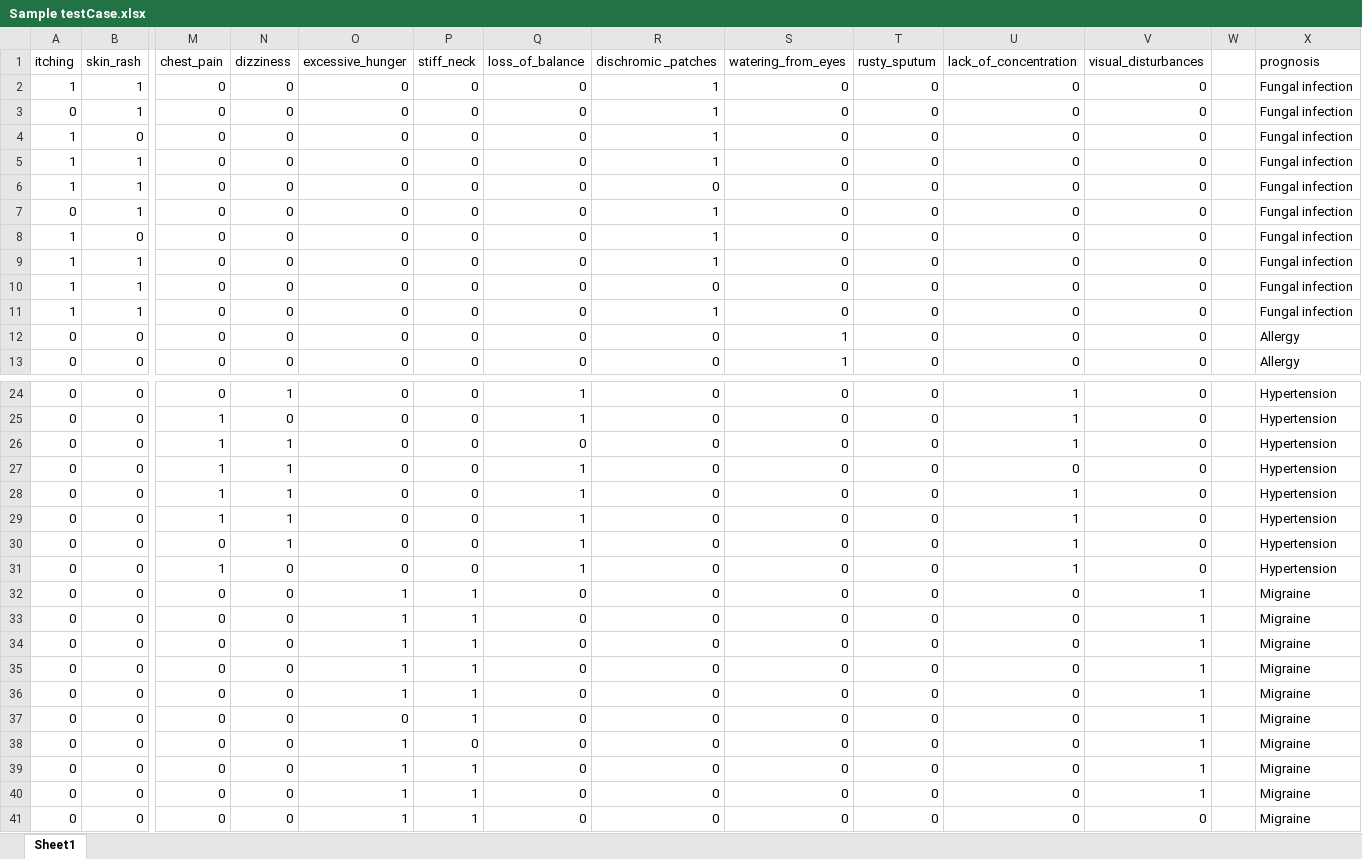
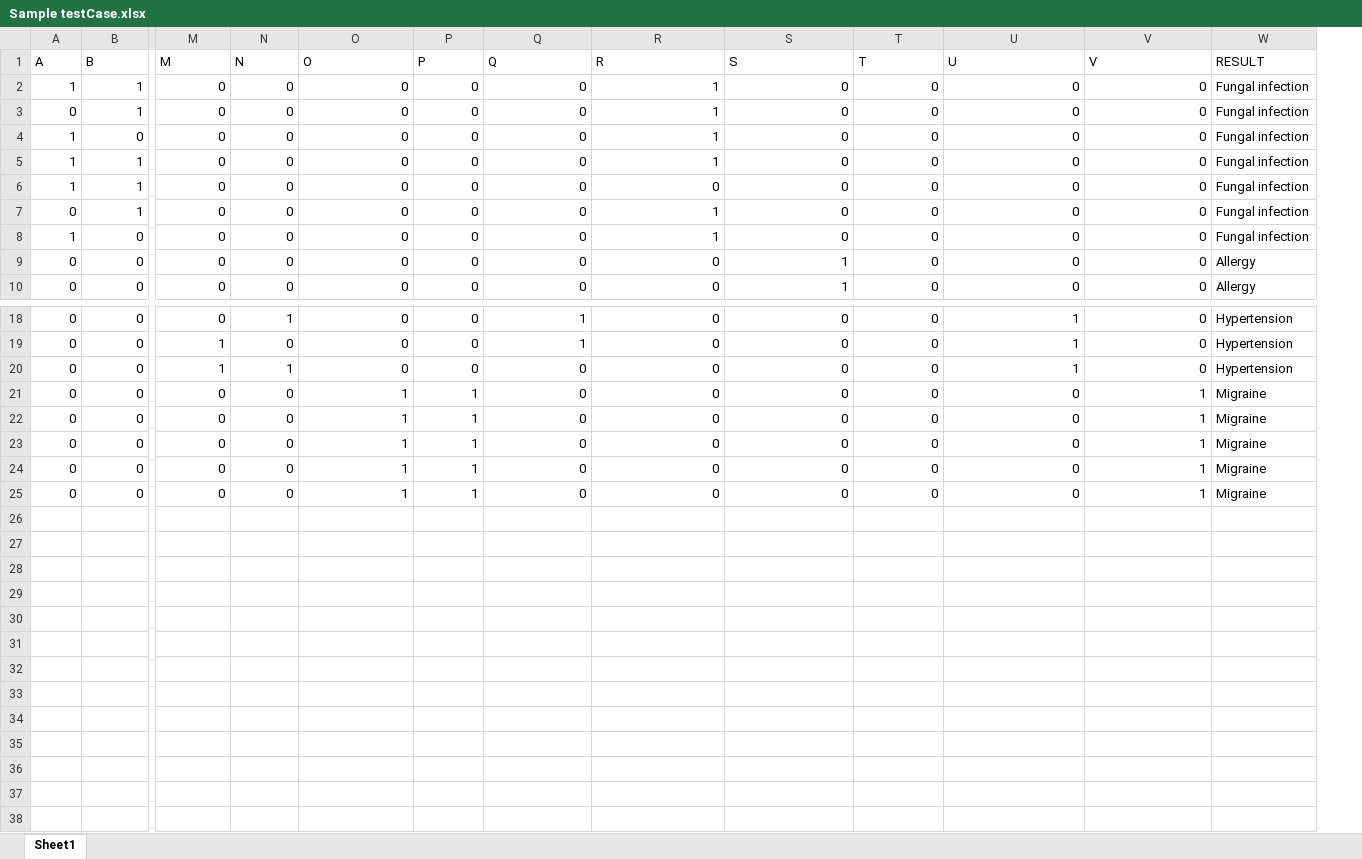
Before and after one commit to Akashsingh-02/medical_dignostic_system, an Excel workbook: Sample testCase.xlsx, sheet Sheet1, drawn as a sheet; only a part is shown, gaps mark what is left out; values as stored, in another font and other column widths than the file's, no borders; removed rows and columns are numbered as before the commit, all else as after; rows hold the shown columns only; the diff covers the shown part only; the diff names each change by its address in the sheet, - before the commit and + after, or states it on an @@ line.

```diff
--- a/Sample testCase.xlsx (sheet Sheet1)
+++ b/Sample testCase.xlsx (sheet Sheet1)
-column W, empty
-row 1: itching | skin_rash | chest_pain | dizziness | excessive_hunger | stiff_neck | loss_of_balance | dischromic _patches | watering_from_eyes | rusty_sputum | lack_of_concentration | visual_disturbances |  | prognosis
+row 1: A | B | M | N | O | P | Q | R | S | T | U | V | RESULT
-row 9: 1 | 1 | 0 | 0 | 0 | 0 | 0 | 1 | 0 | 0 | 0 | 0 |  | Fungal infection
-row 10: 1 | 1 | 0 | 0 | 0 | 0 | 0 | 0 | 0 | 0 | 0 | 0 |  | Fungal infection
-row 11: 1 | 1 | 0 | 0 | 0 | 0 | 0 | 1 | 0 | 0 | 0 | 0 |  | Fungal infection
-row 27: 0 | 0 | 1 | 1 | 0 | 0 | 1 | 0 | 0 | 0 | 0 | 0 |  | Hypertension
-row 28: 0 | 0 | 1 | 1 | 0 | 0 | 1 | 0 | 0 | 0 | 1 | 0 |  | Hypertension
-row 29: 0 | 0 | 1 | 1 | 0 | 0 | 1 | 0 | 0 | 0 | 1 | 0 |  | Hypertension
-row 30: 0 | 0 | 0 | 1 | 0 | 0 | 1 | 0 | 0 | 0 | 1 | 0 |  | Hypertension
-row 31: 0 | 0 | 1 | 0 | 0 | 0 | 1 | 0 | 0 | 0 | 1 | 0 |  | Hypertension
-row 37: 0 | 0 | 0 | 0 | 0 | 1 | 0 | 0 | 0 | 0 | 0 | 1 |  | Migraine
-row 38: 0 | 0 | 0 | 0 | 1 | 0 | 0 | 0 | 0 | 0 | 0 | 1 |  | Migraine
-row 39: 0 | 0 | 0 | 0 | 1 | 1 | 0 | 0 | 0 | 0 | 0 | 1 |  | Migraine
-row 40: 0 | 0 | 0 | 0 | 1 | 1 | 0 | 0 | 0 | 0 | 0 | 1 |  | Migraine
-row 41: 0 | 0 | 0 | 0 | 1 | 1 | 0 | 0 | 0 | 0 | 0 | 0 |  | Migraine
```
Also changed, not shown: 3 removed rows elsewhere in this sheet, 1 other file.
